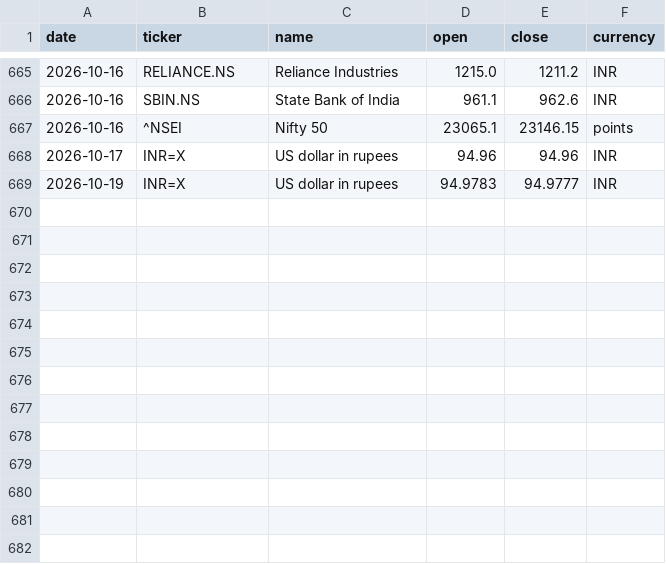
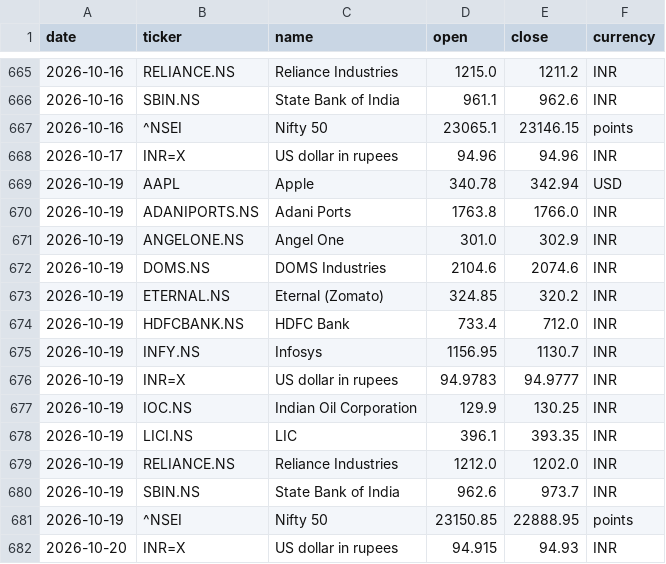
Before and after one commit to samarthkalani0-lab/Stock-Charter, a CSV file: data/prices.csv, drawn as a sheet; only a part is shown, gaps mark what is left out.

```diff
--- a/data/prices.csv
+++ b/data/prices.csv
@@ -668,2 +668,15 @@ date,ticker,name,open,close,currency
 2026-10-17,INR=X,US dollar in rupees,94.96,94.96,INR
+2026-10-19,AAPL,Apple,340.78,342.94,USD
+2026-10-19,ADANIPORTS.NS,Adani Ports,1763.8,1766.0,INR
+2026-10-19,ANGELONE.NS,Angel One,301.0,302.9,INR
+2026-10-19,DOMS.NS,DOMS Industries,2104.6,2074.6,INR
+2026-10-19,ETERNAL.NS,Eternal (Zomato),324.85,320.2,INR
+2026-10-19,HDFCBANK.NS,HDFC Bank,733.4,712.0,INR
+2026-10-19,INFY.NS,Infosys,1156.95,1130.7,INR
 2026-10-19,INR=X,US dollar in rupees,94.9783,94.9777,INR
+2026-10-19,IOC.NS,Indian Oil Corporation,129.9,130.25,INR
+2026-10-19,LICI.NS,LIC,396.1,393.35,INR
+2026-10-19,RELIANCE.NS,Reliance Industries,1212.0,1202.0,INR
+2026-10-19,SBIN.NS,State Bank of India,962.6,973.7,INR
+2026-10-19,^NSEI,Nifty 50,23150.85,22888.95,points
+2026-10-20,INR=X,US dollar in rupees,94.915,94.93,INR
```
Also changed, not shown: 1 other file.
